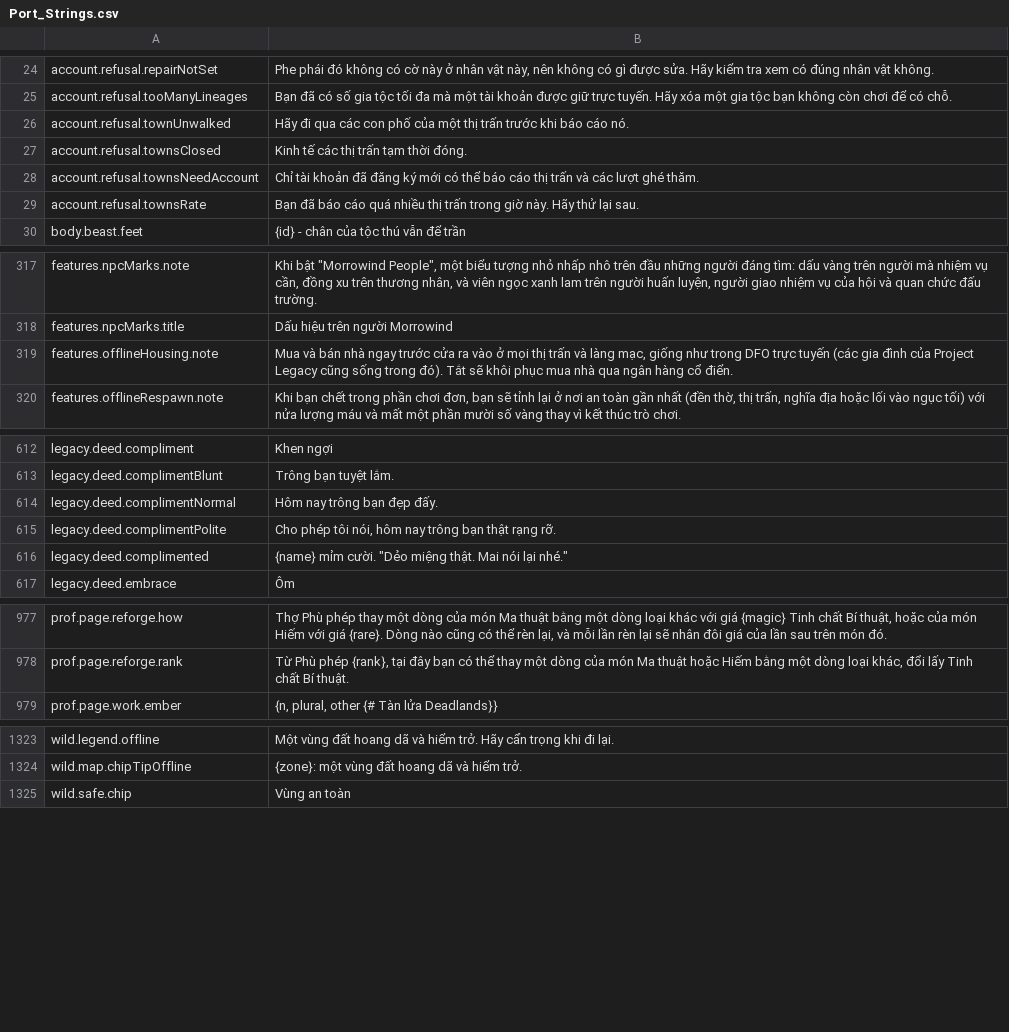
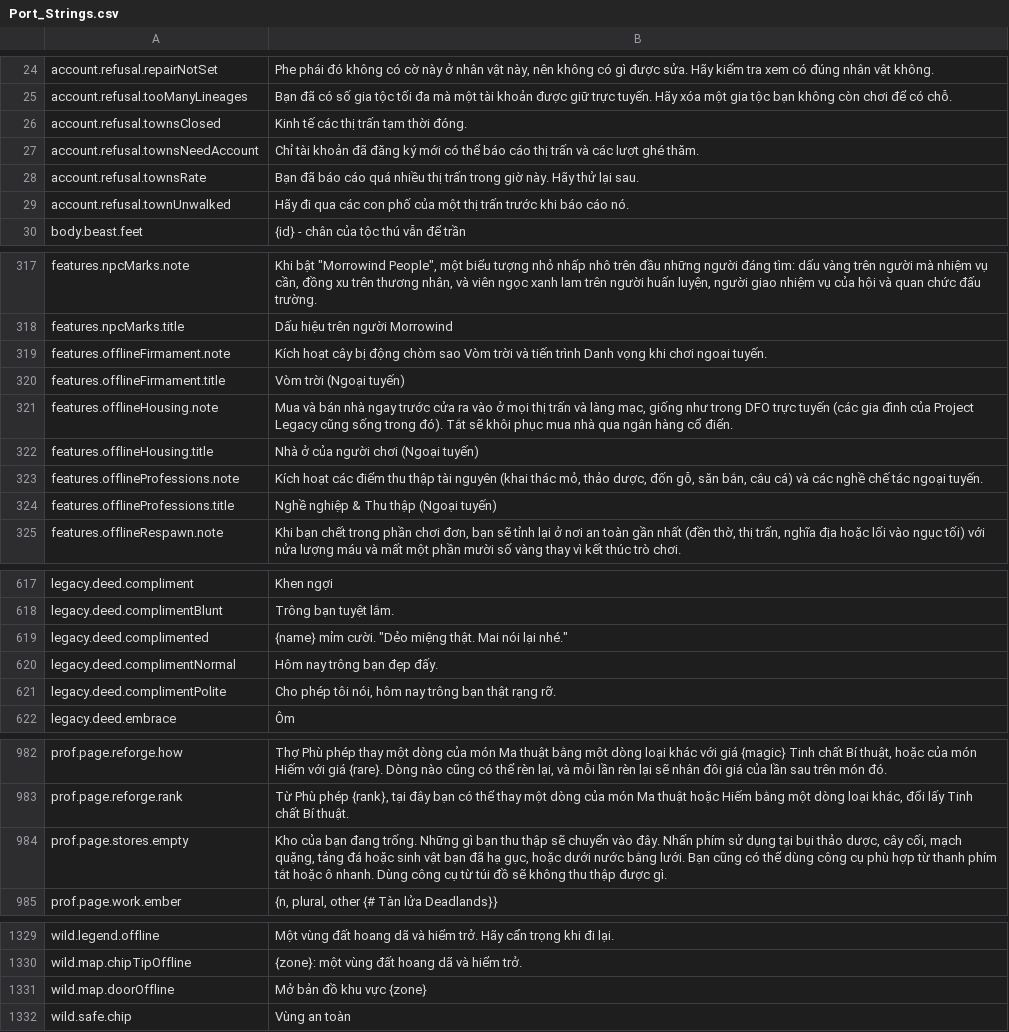
Before and after one commit to Chuz13/daggerfall-forever, a CSV file: locales/vi/Port_Strings.csv, drawn as a sheet; only a part is shown, gaps mark what is left out; the diff covers the shown part only.

```diff
--- a/locales/vi/Port_Strings.csv
+++ b/locales/vi/Port_Strings.csv
@@ -25,3 +25,2 @@ account.refusal.repairNotSet,"Phe phái đó không có cờ này ở nhân vậ
 account.refusal.tooManyLineages,"Bạn đã có số gia tộc tối đa mà một tài khoản được giữ trực tuyến. Hãy xóa một gia tộc bạn không còn chơi để có chỗ."
-account.refusal.townUnwalked,"Hãy đi qua các con phố của một thị trấn trước khi báo cáo nó."
 account.refusal.townsClosed,"Kinh tế các thị trấn tạm thời đóng."
@@ -29,2 +28,3 @@ account.refusal.townsNeedAccount,"Chỉ tài khoản đã đăng ký mới có t
 account.refusal.townsRate,"Bạn đã báo cáo quá nhiều thị trấn trong giờ này. Hãy thử lại sau."
+account.refusal.townUnwalked,"Hãy đi qua các con phố của một thị trấn trước khi báo cáo nó."
 body.beast.feet,"{id} - chân của tộc thú vẫn để trần"
@@ -318,3 +318,8 @@ features.npcMarks.note,"Khi bật ""Morrowind People"", một biểu tượng nh
 features.npcMarks.title,"Dấu hiệu trên người Morrowind"
+features.offlineFirmament.note,"Kích hoạt cây bị động chòm sao Vòm trời và tiến trình Danh vọng khi chơi ngoại tuyến."
+features.offlineFirmament.title,"Vòm trời (Ngoại tuyến)"
 features.offlineHousing.note,"Mua và bán nhà ngay trước cửa ra vào ở mọi thị trấn và làng mạc, giống như trong DFO trực tuyến (các gia đình của Project Legacy cũng sống trong đó). Tắt sẽ khôi phục mua nhà qua ngân hàng cổ điển."
+features.offlineHousing.title,"Nhà ở của người chơi (Ngoại tuyến)"
+features.offlineProfessions.note,"Kích hoạt các điểm thu thập tài nguyên (khai thác mỏ, thảo dược, đốn gỗ, săn bắn, câu cá) và các nghề chế tác ngoại tuyến."
+features.offlineProfessions.title,"Nghề nghiệp & Thu thập (Ngoại tuyến)"
 features.offlineRespawn.note,"Khi bạn chết trong phần chơi đơn, bạn sẽ tỉnh lại ở nơi an toàn gần nhất (đền thờ, thị trấn, nghĩa địa hoặc lối vào ngục tối) với nửa lượng máu và mất một phần mười số vàng thay vì kết thúc trò chơi."
@@ -613,5 +618,5 @@ legacy.deed.compliment,"Khen ngợi"
 legacy.deed.complimentBlunt,"Trông bạn tuyệt lắm."
+legacy.deed.complimented,"{name} mỉm cười. ""Dẻo miệng thật. Mai nói lại nhé."""
 legacy.deed.complimentNormal,"Hôm nay trông bạn đẹp đấy."
 legacy.deed.complimentPolite,"Cho phép tôi nói, hôm nay trông bạn thật rạng rỡ."
-legacy.deed.complimented,"{name} mỉm cười. ""Dẻo miệng thật. Mai nói lại nhé."""
 legacy.deed.embrace,"Ôm"
@@ -978,2 +983,3 @@ prof.page.reforge.how,"Thợ Phù phép thay một dòng của món Ma thuật b
 prof.page.reforge.rank,"Từ Phù phép {rank}, tại đây bạn có thể thay một dòng của món Ma thuật hoặc Hiếm bằng một dòng loại khác, đổi lấy Tinh chất Bí thuật."
+prof.page.stores.empty,"Kho của bạn đang trống. Những gì bạn thu thập sẽ chuyển vào đây. Nhấn phím sử dụng tại bụi thảo dược, cây cối, mạch quặng, tảng đá hoặc sinh vật bạn đã hạ gục, hoặc dưới nước bằng lưới. Bạn cũng có thể dùng công cụ phù hợp từ thanh phím tắt hoặc ô nhanh. Dùng công cụ từ túi đồ sẽ không thu thập được gì."
 prof.page.work.ember,"{n, plural, other {# Tàn lửa Deadlands}}"
@@ -1324,2 +1330,3 @@ wild.legend.offline,"Một vùng đất hoang dã và hiểm trở. Hãy cẩn t
 wild.map.chipTipOffline,"{zone}: một vùng đất hoang dã và hiểm trở."
+wild.map.doorOffline,"Mở bản đồ khu vực {zone}"
 wild.safe.chip,"Vùng an toàn"
```
Also changed, not shown: 4 moved rows elsewhere in this file, locales/el/Port_Strings.csv, locales/hu/Port_Strings.csv, 47 other files.
